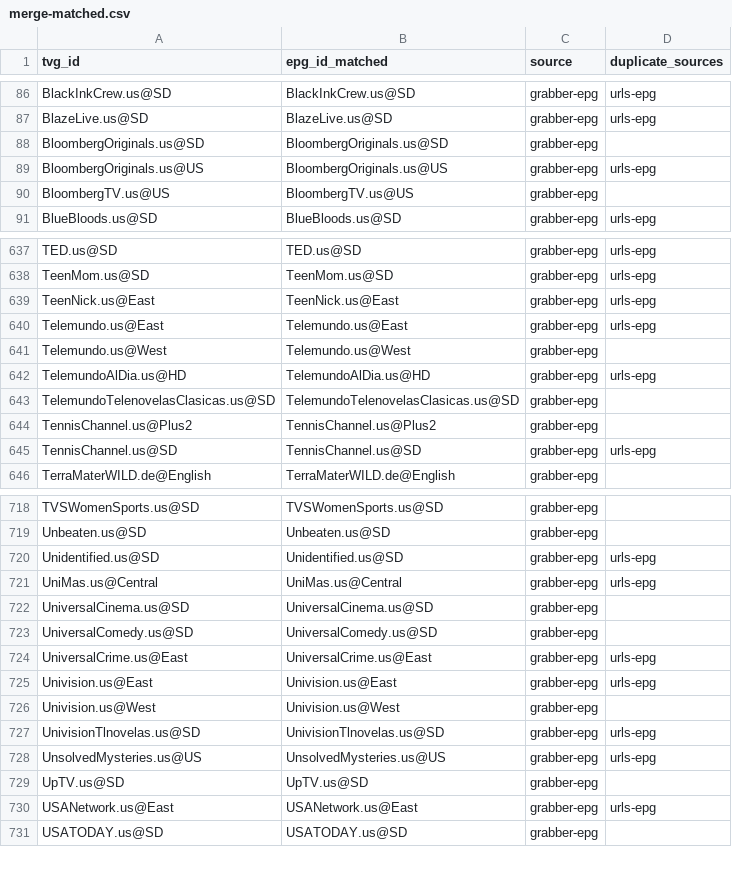
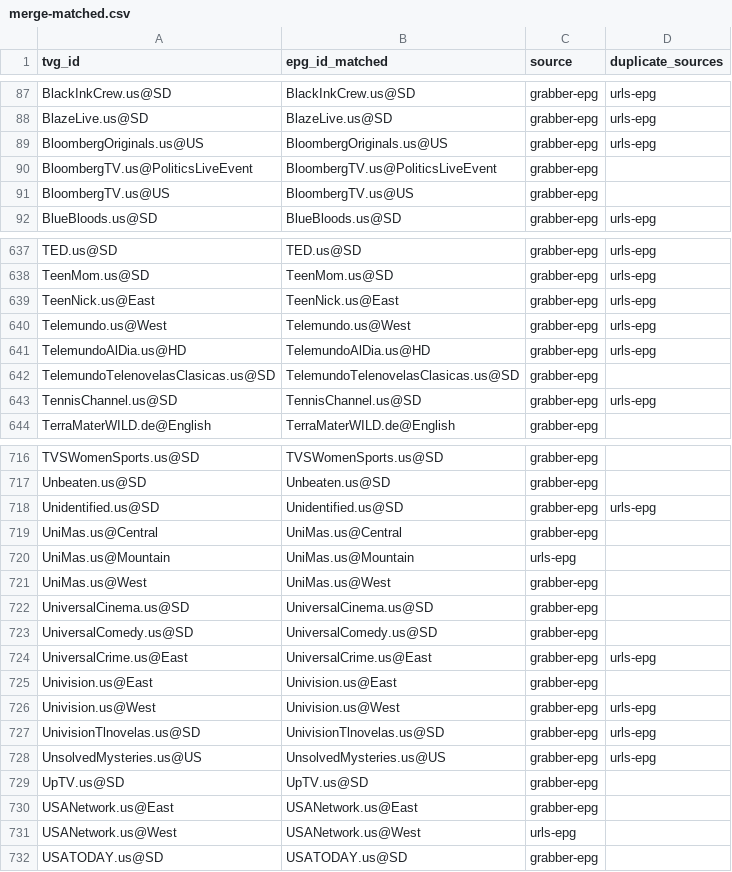
Before and after one commit to umarjamilpc/EPG-LIST-GEN, a CSV file: epgs/US/reports/merge-matched.csv, drawn as a sheet; only a part is shown, gaps mark what is left out; the diff covers the shown part only.

```diff
--- a/epgs/US/reports/merge-matched.csv
+++ b/epgs/US/reports/merge-matched.csv
@@ -87,4 +88,4 @@ BlackInkCrew.us@SD,BlackInkCrew.us@SD,grabber-epg,urls-epg
 BlazeLive.us@SD,BlazeLive.us@SD,grabber-epg,urls-epg
-BloombergOriginals.us@SD,BloombergOriginals.us@SD,grabber-epg,
 BloombergOriginals.us@US,BloombergOriginals.us@US,grabber-epg,urls-epg
+BloombergTV.us@PoliticsLiveEvent,BloombergTV.us@PoliticsLiveEvent,grabber-epg,
 BloombergTV.us@US,BloombergTV.us@US,grabber-epg,
@@ -639,7 +639,5 @@ TeenMom.us@SD,TeenMom.us@SD,grabber-epg,urls-epg
 TeenNick.us@East,TeenNick.us@East,grabber-epg,urls-epg
-Telemundo.us@East,Telemundo.us@East,grabber-epg,urls-epg
-Telemundo.us@West,Telemundo.us@West,grabber-epg,
+Telemundo.us@West,Telemundo.us@West,grabber-epg,urls-epg
 TelemundoAlDia.us@HD,TelemundoAlDia.us@HD,grabber-epg,urls-epg
 TelemundoTelenovelasClasicas.us@SD,TelemundoTelenovelasClasicas.us@SD,grabber-epg,
-TennisChannel.us@Plus2,TennisChannel.us@Plus2,grabber-epg,
 TennisChannel.us@SD,TennisChannel.us@SD,grabber-epg,urls-epg
@@ -720,3 +718,5 @@ Unbeaten.us@SD,Unbeaten.us@SD,grabber-epg,
 Unidentified.us@SD,Unidentified.us@SD,grabber-epg,urls-epg
-UniMas.us@Central,UniMas.us@Central,grabber-epg,urls-epg
+UniMas.us@Central,UniMas.us@Central,grabber-epg,
+UniMas.us@Mountain,UniMas.us@Mountain,urls-epg,
+UniMas.us@West,UniMas.us@West,grabber-epg,
 UniversalCinema.us@SD,UniversalCinema.us@SD,grabber-epg,
@@ -724,4 +724,4 @@ UniversalComedy.us@SD,UniversalComedy.us@SD,grabber-epg,
 UniversalCrime.us@East,UniversalCrime.us@East,grabber-epg,urls-epg
-Univision.us@East,Univision.us@East,grabber-epg,urls-epg
-Univision.us@West,Univision.us@West,grabber-epg,
+Univision.us@East,Univision.us@East,grabber-epg,
+Univision.us@West,Univision.us@West,grabber-epg,urls-epg
 UnivisionTlnovelas.us@SD,UnivisionTlnovelas.us@SD,grabber-epg,urls-epg
@@ -729,3 +729,4 @@ UnsolvedMysteries.us@US,UnsolvedMysteries.us@US,grabber-epg,urls-epg
 UpTV.us@SD,UpTV.us@SD,grabber-epg,
-USANetwork.us@East,USANetwork.us@East,grabber-epg,urls-epg
+USANetwork.us@East,USANetwork.us@East,grabber-epg,
+USANetwork.us@West,USANetwork.us@West,urls-epg,
 USATODAY.us@SD,USATODAY.us@SD,grabber-epg,
```
Also changed, not shown: 8 added rows, 7 removed rows and 17 edited cells elsewhere in this file, epgs/US/reports/grabber-matched.csv, epgs/US/reports/urls-matched.csv, 13 other files.
